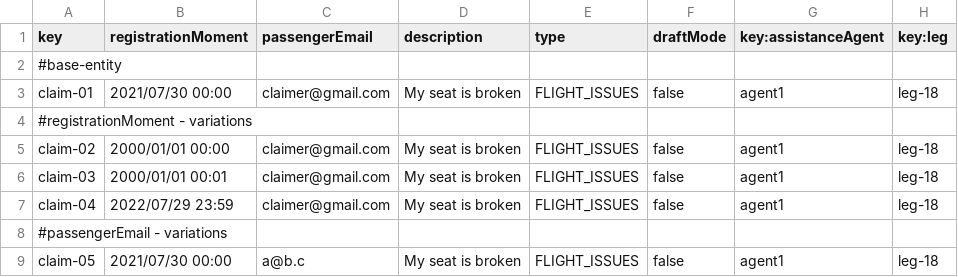
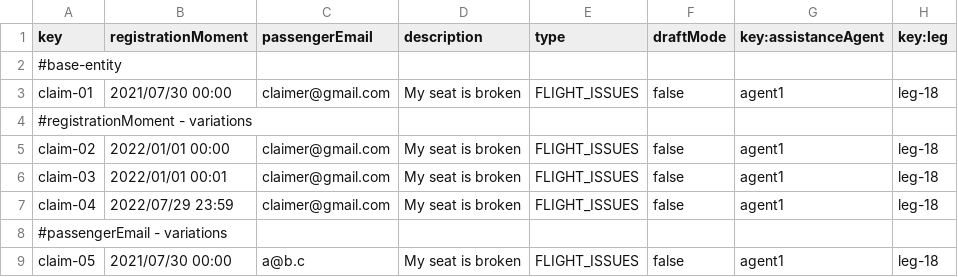
Before and after one commit to C1-058/Acme-ANS-D03, a CSV file: src/main/resources/WEB-INF/data/sample/claim.csv, drawn as a sheet; only a part is shown.

```diff
--- a/src/main/resources/WEB-INF/data/sample/claim.csv
+++ b/src/main/resources/WEB-INF/data/sample/claim.csv
@@ -4,4 +4,4 @@ claim-01,2021/07/30 00:00,claimer@gmail.com,My seat is broken,FLIGHT_ISSUES,fals
 #registrationMoment - variations
-claim-02,2000/01/01 00:00,claimer@gmail.com,My seat is broken,FLIGHT_ISSUES,false,agent1,leg-18
-claim-03,2000/01/01 00:01,claimer@gmail.com,My seat is broken,FLIGHT_ISSUES,false,agent1,leg-18
+claim-02,2022/01/01 00:00,claimer@gmail.com,My seat is broken,FLIGHT_ISSUES,false,agent1,leg-18
+claim-03,2022/01/01 00:01,claimer@gmail.com,My seat is broken,FLIGHT_ISSUES,false,agent1,leg-18
 claim-04,2022/07/29 23:59,claimer@gmail.com,My seat is broken,FLIGHT_ISSUES,false,agent1,leg-18
```
Also changed, not shown: src/main/resources/WEB-INF/data/sample/assistanceAgent.csv, src/main/resources/WEB-INF/data/sample/leg.csv, 29 other files.
